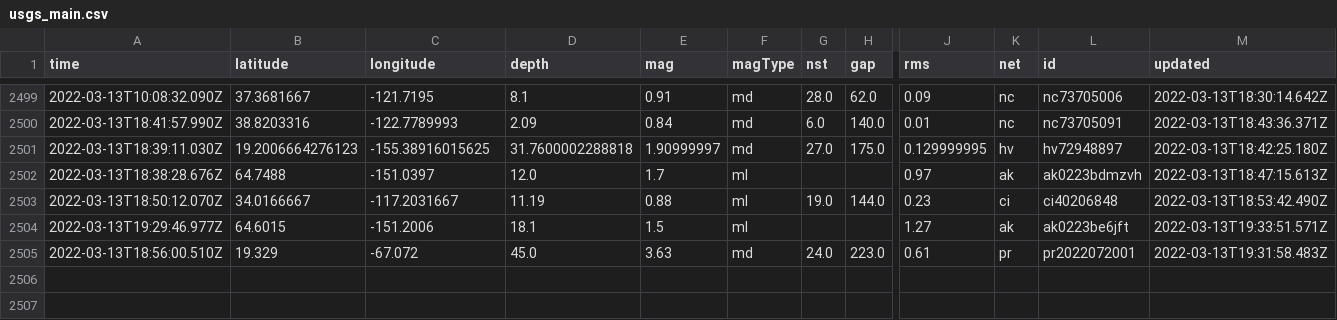
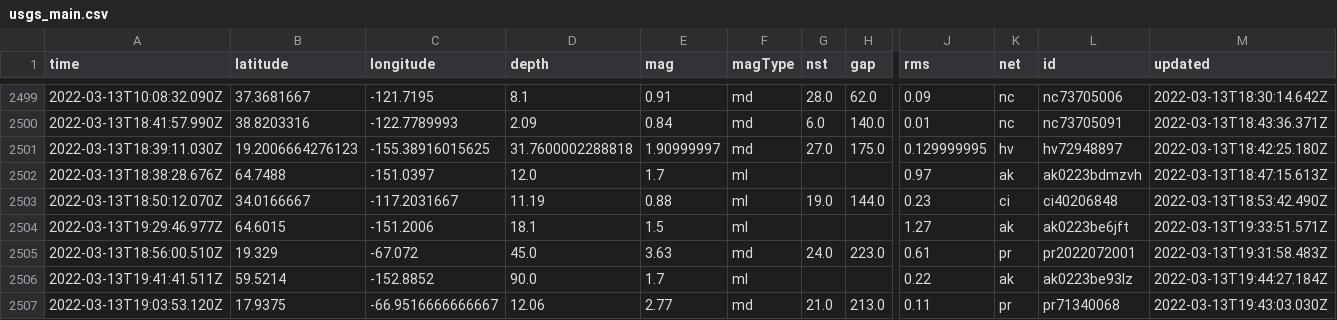
Before and after one commit to lambrechts/nicar2022-github-actions, a CSV file: usgs_main.csv, drawn as a sheet; only a part is shown, gaps mark what is left out; rows hold the shown columns only; the diff names each change by its address in the sheet, - before the commit and + after, or states it on an @@ line.

```diff
--- a/usgs_main.csv
+++ b/usgs_main.csv
+row 2506: 2022-03-13T19:41:41.511Z | 59.5214 | -152.8852 | 90.0 | 1.7 | ml |  |  | 0.22 | ak | ak0223be93lz | 2022-03-13T19:44:27.184Z
+row 2507: 2022-03-13T19:03:53.120Z | 17.9375 | -66.9516666666667 | 12.06 | 2.77 | md | 21.0 | 213.0 | 0.11 | pr | pr71340068 | 2022-03-13T19:43:03.030Z
```
Also changed, not shown: usgs_current.csv.
